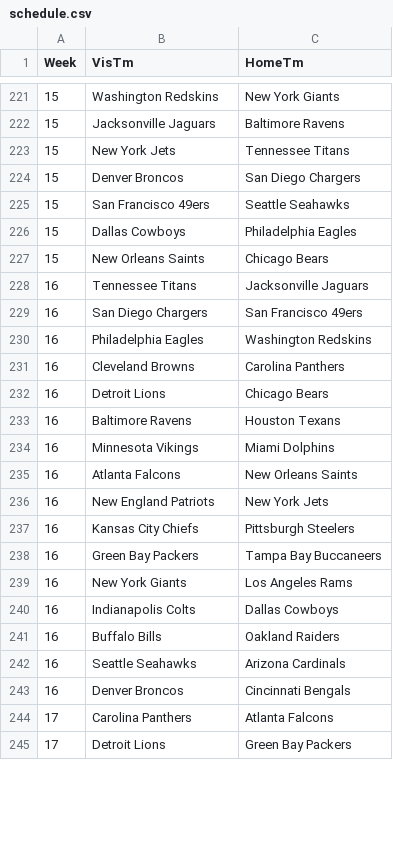
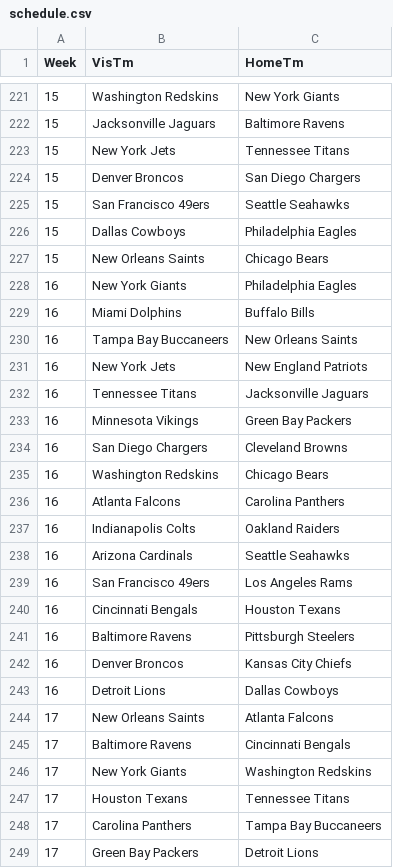
Before and after one commit to codeandsons/nfl-belt, a CSV file: schedule.csv, drawn as a sheet; only a part is shown, gaps mark what is left out; the diff covers the shown part only.

Commit message:
Updated schedule, week 16 & 17

```diff
--- a/schedule.csv
+++ b/schedule.csv
@@ -227,19 +227,23 @@ Week,VisTm,HomeTm
 15,New Orleans Saints,Chicago Bears
+16,New York Giants,Philadelphia Eagles
+16,Miami Dolphins,Buffalo Bills
+16,Tampa Bay Buccaneers,New Orleans Saints
+16,New York Jets,New England Patriots
 16,Tennessee Titans,Jacksonville Jaguars
-16,San Diego Chargers,San Francisco 49ers
-16,Philadelphia Eagles,Washington Redskins
-16,Cleveland Browns,Carolina Panthers
-16,Detroit Lions,Chicago Bears
-16,Baltimore Ravens,Houston Texans
-16,Minnesota Vikings,Miami Dolphins
-16,Atlanta Falcons,New Orleans Saints
-16,New England Patriots,New York Jets
-16,Kansas City Chiefs,Pittsburgh Steelers
-16,Green Bay Packers,Tampa Bay Buccaneers
-16,New York Giants,Los Angeles Rams
-16,Indianapolis Colts,Dallas Cowboys
-16,Buffalo Bills,Oakland Raiders
-16,Seattle Seahawks,Arizona Cardinals
-16,Denver Broncos,Cincinnati Bengals
-17,Carolina Panthers,Atlanta Falcons
-17,Detroit Lions,Green Bay Packers
+16,Minnesota Vikings,Green Bay Packers
+16,San Diego Chargers,Cleveland Browns
+16,Washington Redskins,Chicago Bears
+16,Atlanta Falcons,Carolina Panthers
+16,Indianapolis Colts,Oakland Raiders
+16,Arizona Cardinals,Seattle Seahawks
+16,San Francisco 49ers,Los Angeles Rams
+16,Cincinnati Bengals,Houston Texans
+16,Baltimore Ravens,Pittsburgh Steelers
+16,Denver Broncos,Kansas City Chiefs
+16,Detroit Lions,Dallas Cowboys
+17,New Orleans Saints,Atlanta Falcons
+17,Baltimore Ravens,Cincinnati Bengals
+17,New York Giants,Washington Redskins
+17,Houston Texans,Tennessee Titans
+17,Carolina Panthers,Tampa Bay Buccaneers
+17,Green Bay Packers,Detroit Lions
```
Also changed, not shown: 4 removed rows and 13 edited cells elsewhere in this file, 1 other file.
